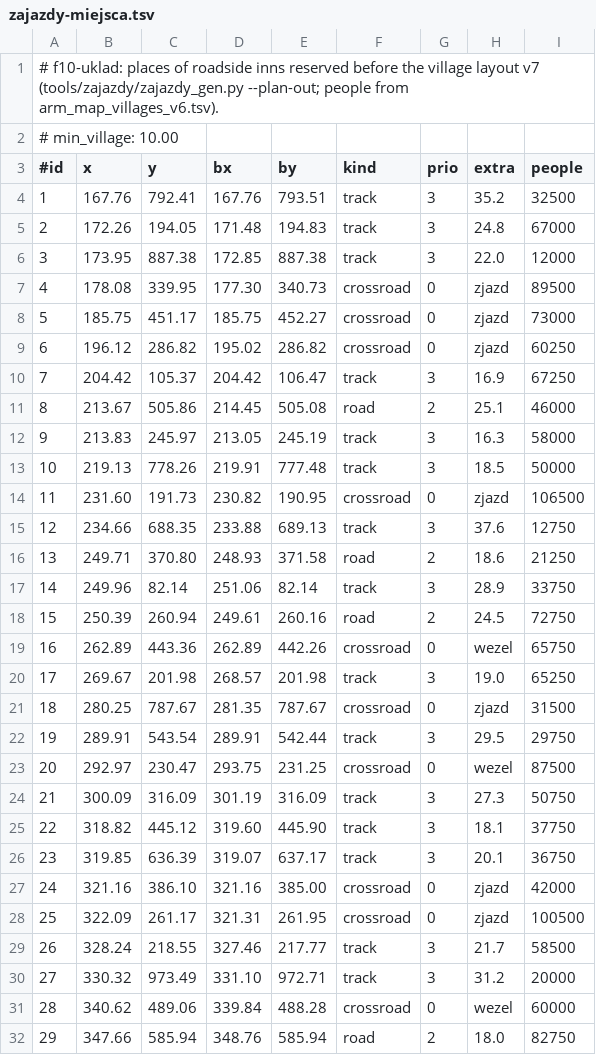
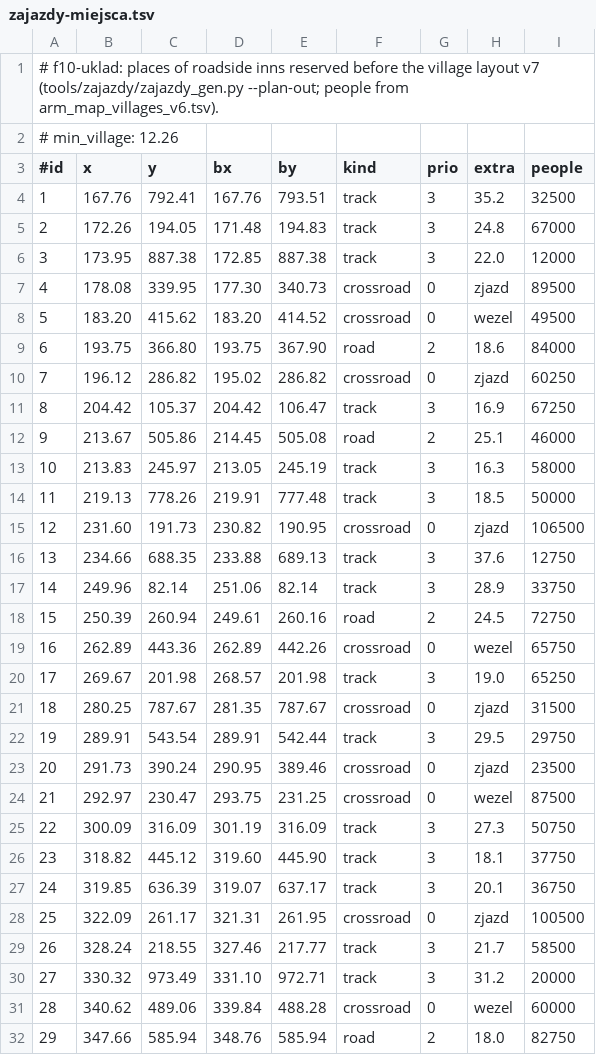
Before and after one commit to Ithaus/Bannerlor2-Realm-of-Thrones, a TSV file: tools/zajazdy/zajazdy-miejsca.tsv, drawn as a sheet; only a part is shown; removed rows and columns are numbered as before the commit, all else as after; the diff covers the shown part only; the diff names each change by its address in the sheet, - before the commit and + after, or states it on an @@ line.

```diff
--- a/tools/zajazdy/zajazdy-miejsca.tsv
+++ b/tools/zajazdy/zajazdy-miejsca.tsv
@@ column A (#id) renumbered from row 2 down @@
-row 8: 5 | 185.75 | 451.17 | 185.75 | 452.27 | crossroad | 0 | zjazd | 73000
+row 8: 5 | 183.20 | 415.62 | 183.20 | 414.52 | crossroad | 0 | wezel | 49500
+row 9: 6 | 193.75 | 366.80 | 193.75 | 367.90 | road | 2 | 18.6 | 84000
-row 16: 13 | 249.71 | 370.80 | 248.93 | 371.58 | road | 2 | 18.6 | 21250
+row 23: 20 | 291.73 | 390.24 | 290.95 | 389.46 | crossroad | 0 | zjazd | 23500
-row 27: 24 | 321.16 | 386.10 | 321.16 | 385.00 | crossroad | 0 | zjazd | 42000
```
Also changed, not shown: 7 added rows and 8 removed rows elsewhere in this file, Armoury/ModuleData/arm_map_village_lore.tsv, Armoury/ModuleData/arm_map_villages.tsv, 13 other files.
